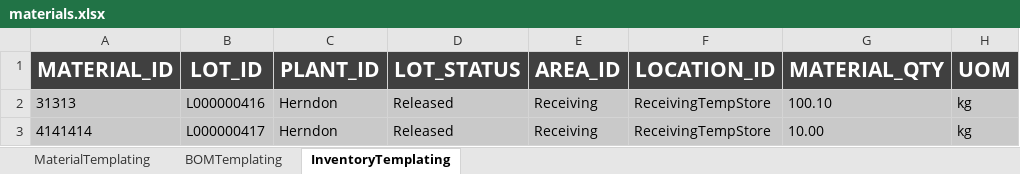
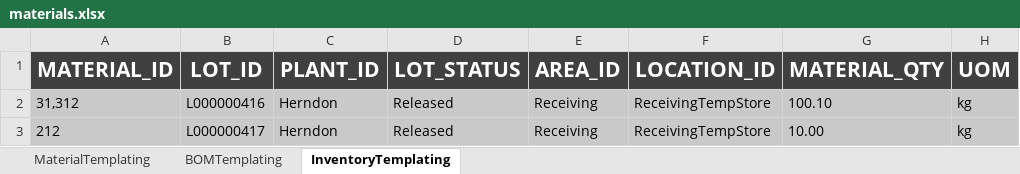
Before and after one commit to hamzza-K/pomsicle, an Excel workbook: data/materials.xlsx, sheet InventoryTemplating, drawn as a sheet; only a part is shown; values as stored, in another font and other column widths than the file's, no borders; the diff names each change by its address in the sheet, - before the commit and + after, or states it on an @@ line.

```diff
--- a/data/materials.xlsx (sheet InventoryTemplating)
+++ b/data/materials.xlsx (sheet InventoryTemplating)
-A2 (MATERIAL_ID): 31313
+A2 (MATERIAL_ID): 31,312
-A3 (MATERIAL_ID): 4141414
+A3 (MATERIAL_ID): 212
```
Also changed, not shown: sheet MaterialTemplating, sheet BOMTemplating, 6 other files.
